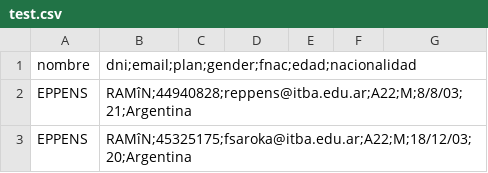
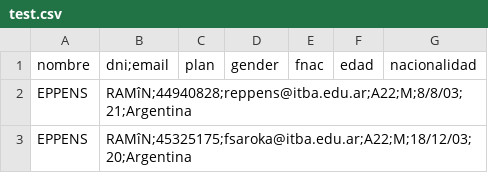
Before and after one commit to santikir/infovis, a CSV file: data/test.csv, drawn as a sheet; only a part is shown.

Commit message:
Update test.csv

```diff
--- a/data/test.csv
+++ b/data/test.csv
@@ -1,2 +1,2 @@
-nombre, dni;email;plan;gender;fnac;edad;nacionalidad
+nombre, dni;email, plan, gender, fnac, edad, nacionalidad
 EPPENS, RAMîN;44940828;reppens@itba.edu.ar;A22;M;8/8/03;21;Argentina
```
